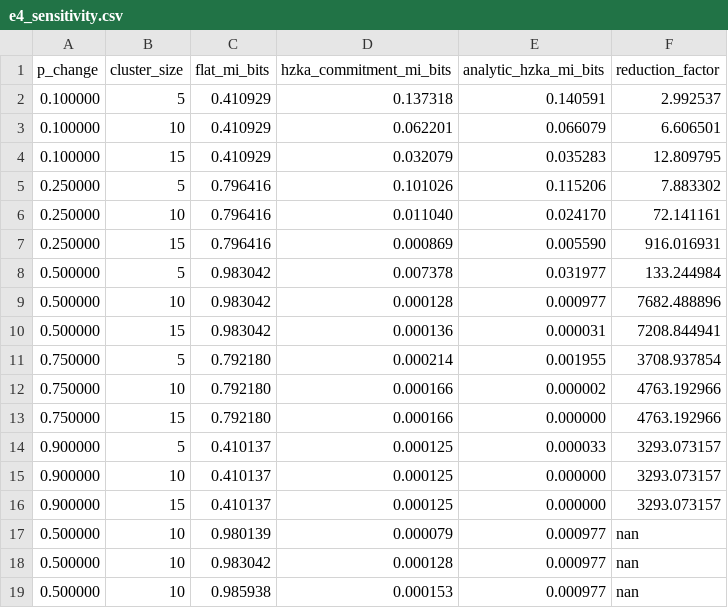
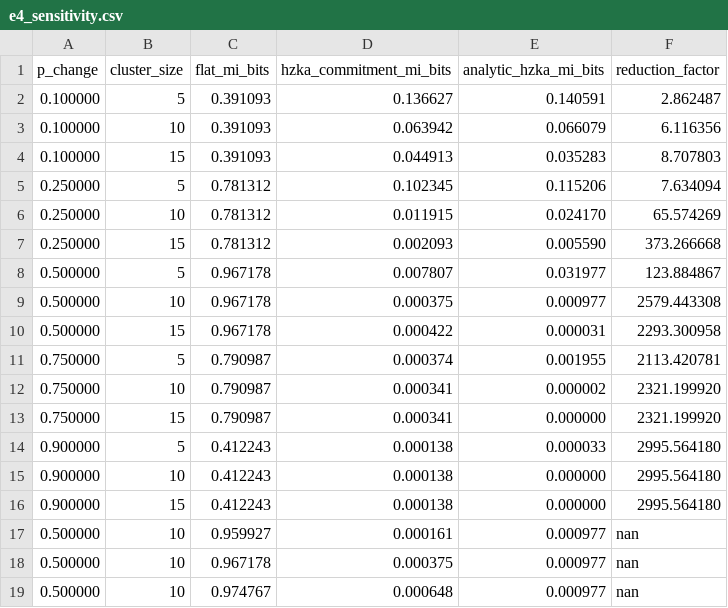
Before and after one commit to mihwuan/H-ZKA, a CSV file: HZKA/result/revision2/e4_sensitivity.csv, drawn as a sheet.

```diff
--- a/HZKA/result/revision2/e4_sensitivity.csv
+++ b/HZKA/result/revision2/e4_sensitivity.csv
@@ -1,19 +1,19 @@
 p_change,cluster_size,flat_mi_bits,hzka_commitment_mi_bits,analytic_hzka_mi_bits,reduction_factor
-0.100000,5,0.410929,0.137318,0.140591,2.992537
-0.100000,10,0.410929,0.062201,0.066079,6.606501
-0.100000,15,0.410929,0.032079,0.035283,12.809795
-0.250000,5,0.796416,0.101026,0.115206,7.883302
-0.250000,10,0.796416,0.011040,0.024170,72.141161
-0.250000,15,0.796416,0.000869,0.005590,916.016931
-0.500000,5,0.983042,0.007378,0.031977,133.244984
-0.500000,10,0.983042,0.000128,0.000977,7682.488896
-0.500000,15,0.983042,0.000136,0.000031,7208.844941
-0.750000,5,0.792180,0.000214,0.001955,3708.937854
-0.750000,10,0.792180,0.000166,0.000002,4763.192966
-0.750000,15,0.792180,0.000166,0.000000,4763.192966
-0.900000,5,0.410137,0.000125,0.000033,3293.073157
-0.900000,10,0.410137,0.000125,0.000000,3293.073157
-0.900000,15,0.410137,0.000125,0.000000,3293.073157
-0.500000,10,0.980139,0.000079,0.000977,nan
-0.500000,10,0.983042,0.000128,0.000977,nan
-0.500000,10,0.985938,0.000153,0.000977,nan
+0.100000,5,0.391093,0.136627,0.140591,2.862487
+0.100000,10,0.391093,0.063942,0.066079,6.116356
+0.100000,15,0.391093,0.044913,0.035283,8.707803
+0.250000,5,0.781312,0.102345,0.115206,7.634094
+0.250000,10,0.781312,0.011915,0.024170,65.574269
+0.250000,15,0.781312,0.002093,0.005590,373.266668
+0.500000,5,0.967178,0.007807,0.031977,123.884867
+0.500000,10,0.967178,0.000375,0.000977,2579.443308
+0.500000,15,0.967178,0.000422,0.000031,2293.300958
+0.750000,5,0.790987,0.000374,0.001955,2113.420781
+0.750000,10,0.790987,0.000341,0.000002,2321.199920
+0.750000,15,0.790987,0.000341,0.000000,2321.199920
+0.900000,5,0.412243,0.000138,0.000033,2995.564180
+0.900000,10,0.412243,0.000138,0.000000,2995.564180
+0.900000,15,0.412243,0.000138,0.000000,2995.564180
+0.500000,10,0.959927,0.000161,0.000977,nan
+0.500000,10,0.967178,0.000375,0.000977,nan
+0.500000,10,0.974767,0.000648,0.000977,nan
```
Also changed, not shown: HZKA/result/revision2/e1_churn_grid.csv, HZKA/result/revision2/e4_leakage.csv, 28 other files.
